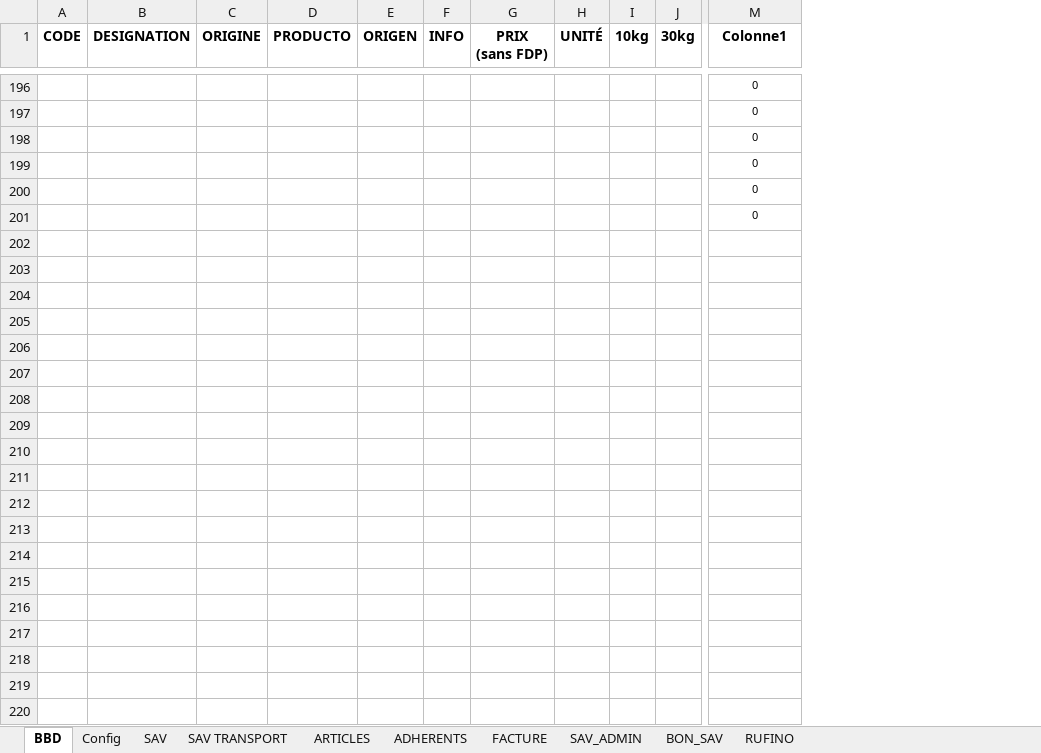
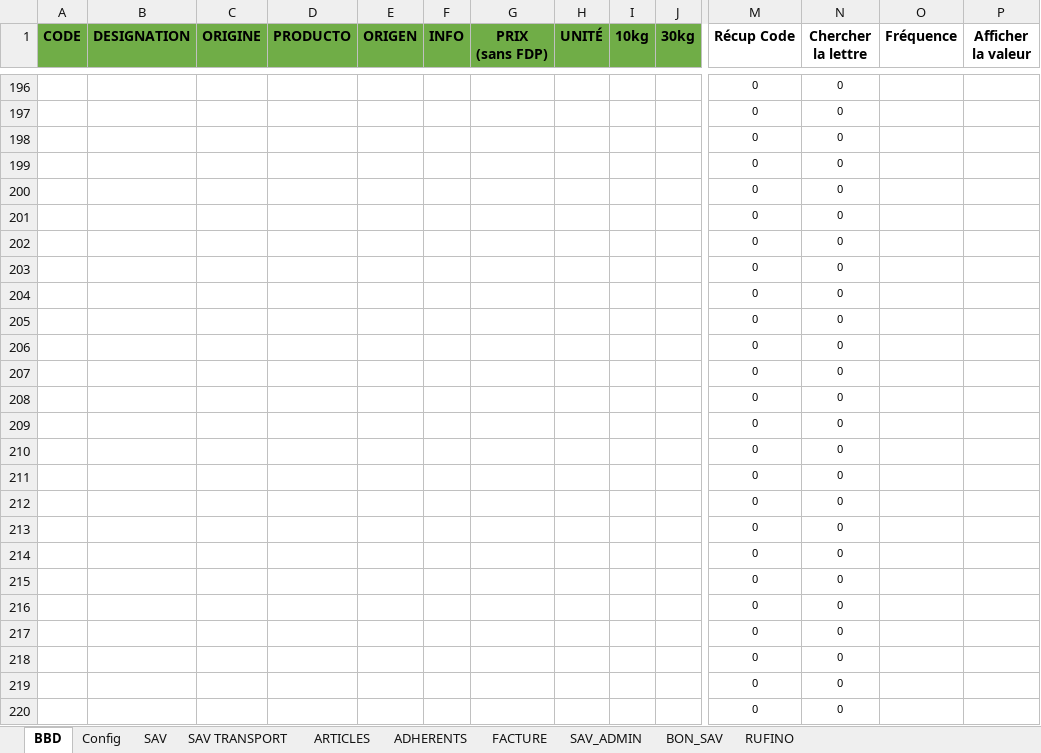
Before and after one commit to InfoFruitstock/SAV, an Excel workbook: SAV_Template.xlsm, sheet BBD, drawn as a sheet; only a part is shown, gaps mark what is left out; values as stored, in another font and other column widths than the file's, no borders; conditional formats and table styles not drawn; rows hold the shown columns only; the diff covers the shown part only; the diff names each change by its address in the sheet, - before the commit and + after, or states it on an @@ line.

Commit message:
recherche semi-auto OK

```diff
--- a/SAV_Template.xlsm (sheet BBD)
+++ b/SAV_Template.xlsm (sheet BBD)
+column N (Chercher la lettre), rows 196-201: all 0
+column O (Fréquence), empty
+column P (Afficher la valeur), empty
-A1:J1 fill: none
+A1:J1 fill: #70AD47
-M1: Colonne1
+M1: Récup Code
+row 202:  |  |  |  |  |  |  |  |  |  | 0 | 0
+row 203:  |  |  |  |  |  |  |  |  |  | 0 | 0
+row 204:  |  |  |  |  |  |  |  |  |  | 0 | 0
+row 205:  |  |  |  |  |  |  |  |  |  | 0 | 0
+row 206:  |  |  |  |  |  |  |  |  |  | 0 | 0
+row 207:  |  |  |  |  |  |  |  |  |  | 0 | 0
+row 208:  |  |  |  |  |  |  |  |  |  | 0 | 0
+row 209:  |  |  |  |  |  |  |  |  |  | 0 | 0
+row 210:  |  |  |  |  |  |  |  |  |  | 0 | 0
+row 211:  |  |  |  |  |  |  |  |  |  | 0 | 0
+row 212:  |  |  |  |  |  |  |  |  |  | 0 | 0
+row 213:  |  |  |  |  |  |  |  |  |  | 0 | 0
+row 214:  |  |  |  |  |  |  |  |  |  | 0 | 0
+row 215:  |  |  |  |  |  |  |  |  |  | 0 | 0
+row 216:  |  |  |  |  |  |  |  |  |  | 0 | 0
+row 217:  |  |  |  |  |  |  |  |  |  | 0 | 0
+row 218:  |  |  |  |  |  |  |  |  |  | 0 | 0
+row 219:  |  |  |  |  |  |  |  |  |  | 0 | 0
+row 220:  |  |  |  |  |  |  |  |  |  | 0 | 0
```
Also changed, not shown: 80 added rows and cell formats elsewhere in this sheet, charts or pictures.
